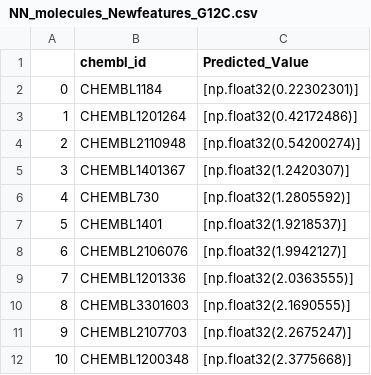
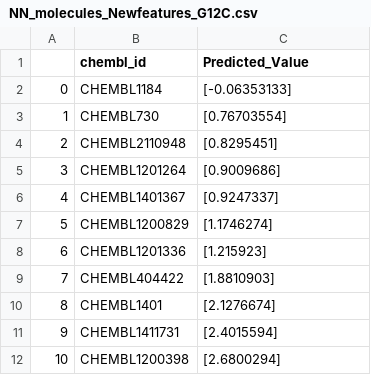
Before and after one commit to juliastgermain/ML_for_KRAS_G12D_Inhibitors, a CSV file: NN G12C Code/NN_molecules_Newfeatures_G12C.csv, drawn as a sheet.

```diff
--- a/NN G12C Code/NN_molecules_Newfeatures_G12C.csv
+++ b/NN G12C Code/NN_molecules_Newfeatures_G12C.csv
@@ -1,12 +1,12 @@
 ,chembl_id,Predicted_Value
-0,CHEMBL1184,[np.float32(0.22302301)]
-1,CHEMBL1201264,[np.float32(0.42172486)]
-2,CHEMBL2110948,[np.float32(0.54200274)]
-3,CHEMBL1401367,[np.float32(1.2420307)]
-4,CHEMBL730,[np.float32(1.2805592)]
-5,CHEMBL1401,[np.float32(1.9218537)]
-6,CHEMBL2106076,[np.float32(1.9942127)]
-7,CHEMBL1201336,[np.float32(2.0363555)]
-8,CHEMBL3301603,[np.float32(2.1690555)]
-9,CHEMBL2107703,[np.float32(2.2675247)]
-10,CHEMBL1200348,[np.float32(2.3775668)]
+0,CHEMBL1184,[-0.06353133]
+1,CHEMBL730,[0.76703554]
+2,CHEMBL2110948,[0.8295451]
+3,CHEMBL1201264,[0.9009686]
+4,CHEMBL1401367,[0.9247337]
+5,CHEMBL1200829,[1.1746274]
+6,CHEMBL1201336,[1.215923]
+7,CHEMBL404422,[1.8810903]
+8,CHEMBL1401,[2.1276674]
+9,CHEMBL1411731,[2.4015594]
+10,CHEMBL1200398,[2.6800294]
```
Also changed, not shown: Quality of Life/list_for_Risha.csv, 4 other files.
